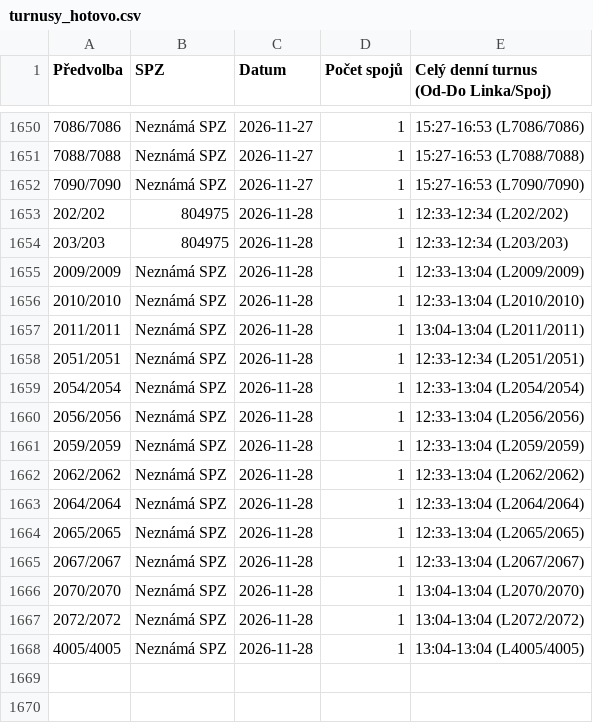
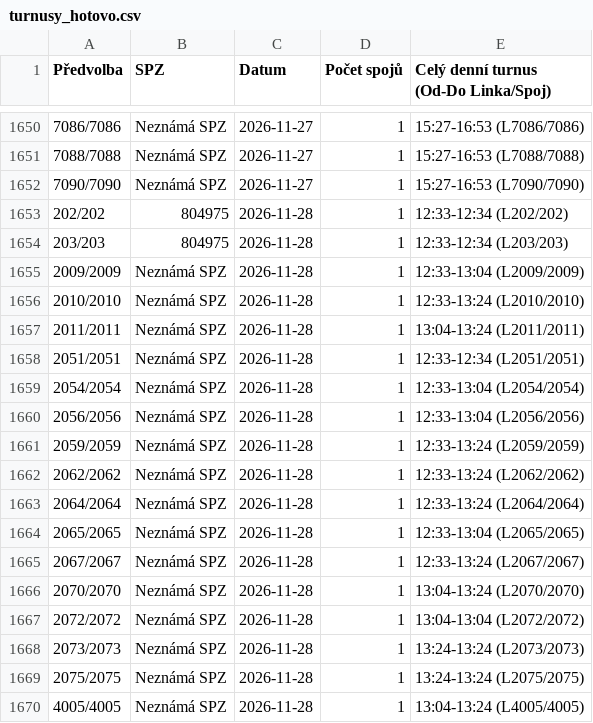
Before and after one commit to tinda245/odis-turnusy-2, a CSV file: turnusy_hotovo.csv, drawn as a sheet; only a part is shown, gaps mark what is left out.

Commit message:
Aktualizace turnusů (13:25:35)

```diff
--- a/turnusy_hotovo.csv
+++ b/turnusy_hotovo.csv
@@ -1655,4 +1655,4 @@
 2009/2009;Neznámá SPZ;2026-11-28;1;12:33-13:04 (L2009/2009)
-2010/2010;Neznámá SPZ;2026-11-28;1;12:33-13:04 (L2010/2010)
-2011/2011;Neznámá SPZ;2026-11-28;1;13:04-13:04 (L2011/2011)
+2010/2010;Neznámá SPZ;2026-11-28;1;12:33-13:24 (L2010/2010)
+2011/2011;Neznámá SPZ;2026-11-28;1;13:04-13:24 (L2011/2011)
 2051/2051;Neznámá SPZ;2026-11-28;1;12:33-12:34 (L2051/2051)
@@ -1660,9 +1660,11 @@
 2056/2056;Neznámá SPZ;2026-11-28;1;12:33-13:04 (L2056/2056)
-2059/2059;Neznámá SPZ;2026-11-28;1;12:33-13:04 (L2059/2059)
-2062/2062;Neznámá SPZ;2026-11-28;1;12:33-13:04 (L2062/2062)
-2064/2064;Neznámá SPZ;2026-11-28;1;12:33-13:04 (L2064/2064)
+2059/2059;Neznámá SPZ;2026-11-28;1;12:33-13:24 (L2059/2059)
+2062/2062;Neznámá SPZ;2026-11-28;1;12:33-13:24 (L2062/2062)
+2064/2064;Neznámá SPZ;2026-11-28;1;12:33-13:24 (L2064/2064)
 2065/2065;Neznámá SPZ;2026-11-28;1;12:33-13:04 (L2065/2065)
-2067/2067;Neznámá SPZ;2026-11-28;1;12:33-13:04 (L2067/2067)
-2070/2070;Neznámá SPZ;2026-11-28;1;13:04-13:04 (L2070/2070)
+2067/2067;Neznámá SPZ;2026-11-28;1;12:33-13:24 (L2067/2067)
+2070/2070;Neznámá SPZ;2026-11-28;1;13:04-13:24 (L2070/2070)
 2072/2072;Neznámá SPZ;2026-11-28;1;13:04-13:04 (L2072/2072)
-4005/4005;Neznámá SPZ;2026-11-28;1;13:04-13:04 (L4005/4005)
+2073/2073;Neznámá SPZ;2026-11-28;1;13:24-13:24 (L2073/2073)
+2075/2075;Neznámá SPZ;2026-11-28;1;13:24-13:24 (L2075/2075)
+4005/4005;Neznámá SPZ;2026-11-28;1;13:04-13:24 (L4005/4005)
```
Also changed, not shown: 1 other file.
